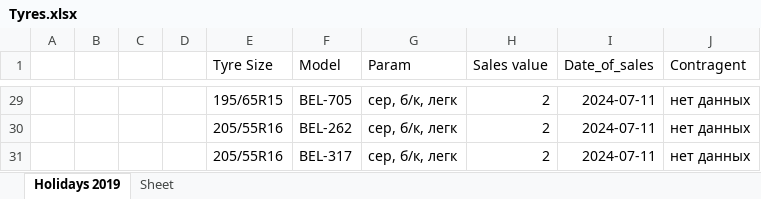
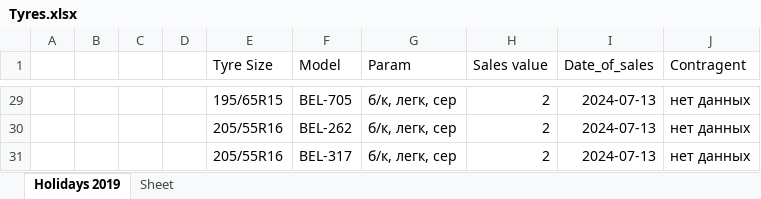
Before and after one commit to club11/TyreSellManagment, an Excel workbook: src/Tyres.xlsx, sheet Holidays 2019, drawn as a sheet; only a part is shown, gaps mark what is left out; values as stored, in another font and other column widths than the file's, no borders; the diff covers the shown part only; the diff names each change by its address in the sheet, - before the commit and + after, or states it on an @@ line.

```diff
--- a/src/Tyres.xlsx (sheet Holidays 2019)
+++ b/src/Tyres.xlsx (sheet Holidays 2019)
-G29:G31 (Param): сер, б/к, легк
+G29:G31 (Param): б/к, легк, сер
-I29:I31 (Date_of_sales): 2024-07-11
+I29:I31 (Date_of_sales): 2024-07-13
```
Also changed, not shown: other rows of this sheet, 1 other file.
